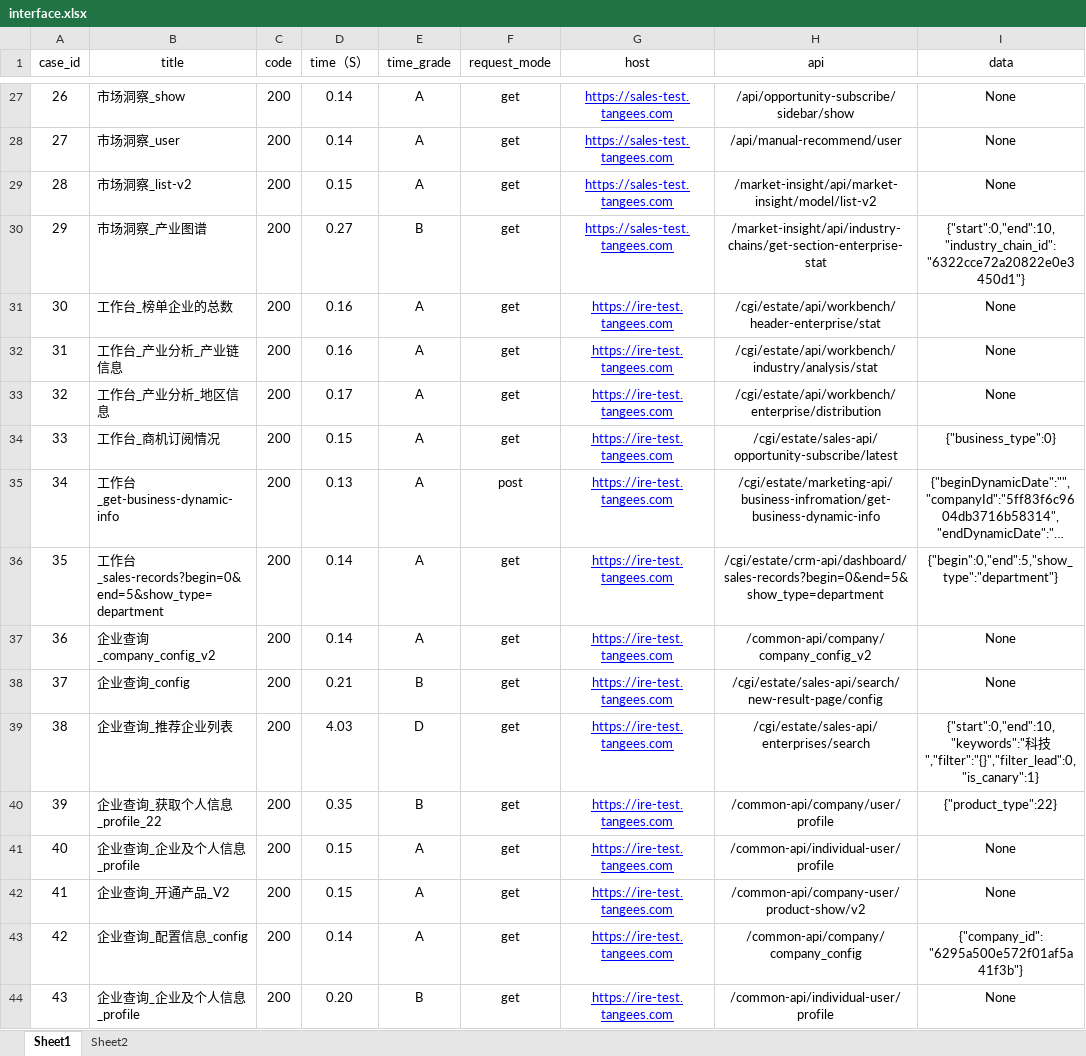
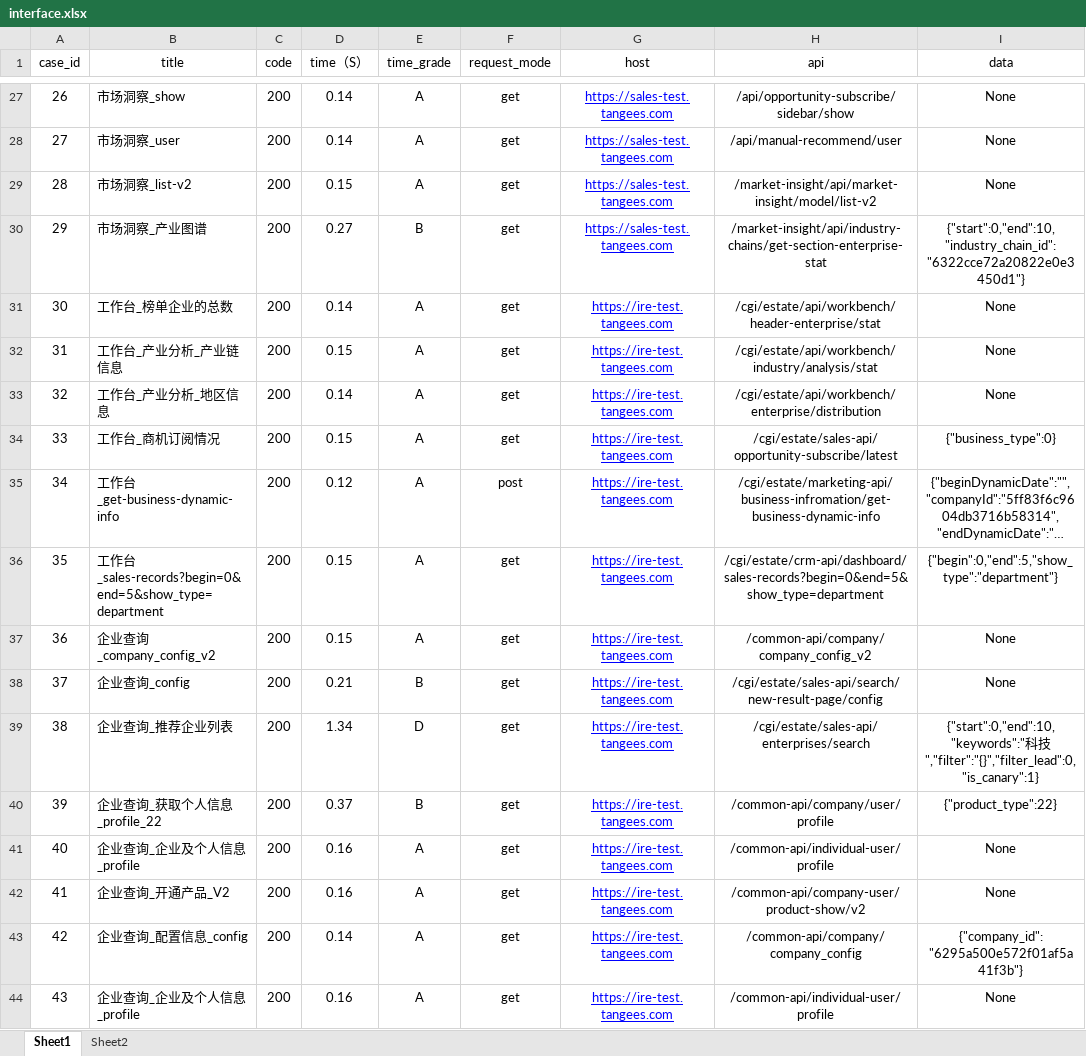
Before and after one commit to CAIjiahu/api-interface-test, an Excel workbook: data/interface.xlsx, sheet Sheet1, drawn as a sheet; only a part is shown, gaps mark what is left out; long unchanged cells end in …; values as stored, in another font and other column widths than the file's, no borders; the diff covers the shown part only; the diff names each change by its address in the sheet, - before the commit and + after, or states it on an @@ line.

```diff
--- a/data/interface.xlsx (sheet Sheet1)
+++ b/data/interface.xlsx (sheet Sheet1)
-D31 (time（S）): 0.16
+D31 (time（S）): 0.14
-D32 (time（S）): 0.16
+D32 (time（S）): 0.15
-D33 (time（S）): 0.17
+D33 (time（S）): 0.14
-D35 (time（S）): 0.13
+D35 (time（S）): 0.12
-D36:D37 (time（S）): 0.14
+D36:D37 (time（S）): 0.15
-D39 (time（S）): 4.03
+D39 (time（S）): 1.34
-D40 (time（S）): 0.35
+D40 (time（S）): 0.37
-D41:D42 (time（S）): 0.15
+D41:D42 (time（S）): 0.16
-D44 (time（S）): 0.20
+D44 (time（S）): 0.16
-E44 (time_grade): B
+E44 (time_grade): A
```
Also changed, not shown: 43 edited cells elsewhere in this sheet, 3 other files.
